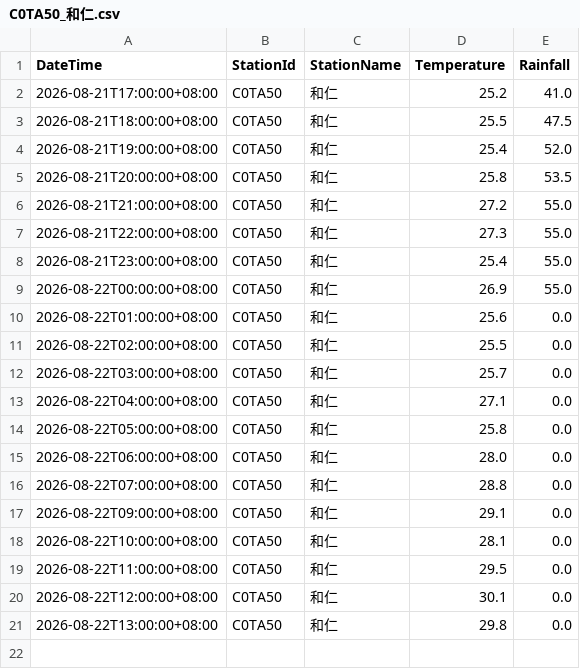
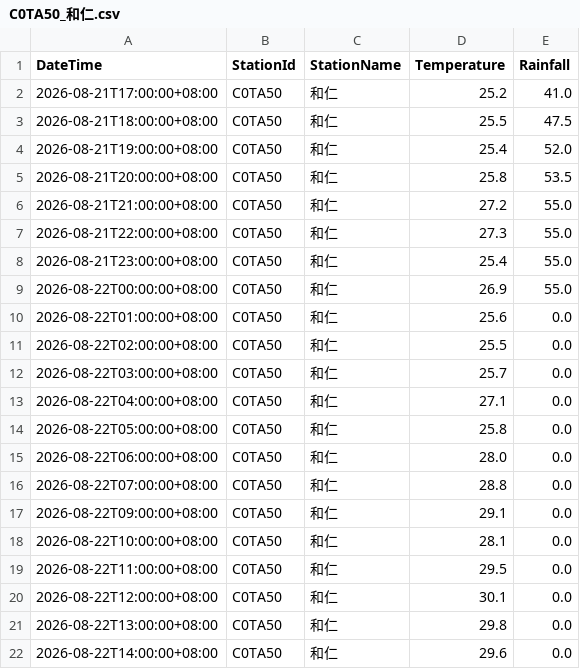
Before and after one commit to be-a-cell/weather-monitor, a CSV file: stations_data/C0TA50_和仁.csv, drawn as a sheet; the diff names each change by its address in the sheet, - before the commit and + after, or states it on an @@ line.

```diff
--- a/stations_data/C0TA50_和仁.csv
+++ b/stations_data/C0TA50_和仁.csv
+row 22: 2026-08-22T14:00:00+08:00 | C0TA50 | 和仁 | 29.6 | 0.0
```
Also changed, not shown: stations_data/C0T9D0_和中.csv, stations_data/C0TA40_秀林.csv, 4 other files.
